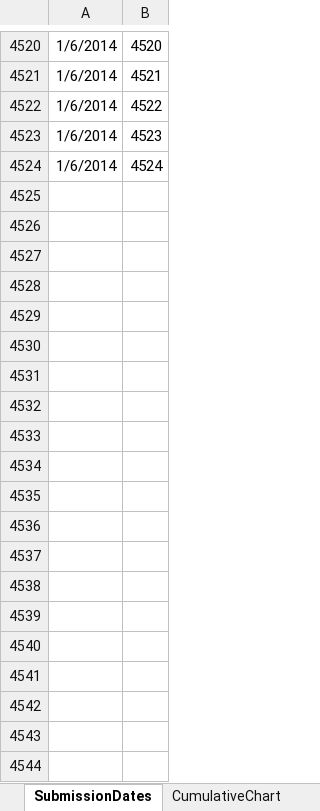
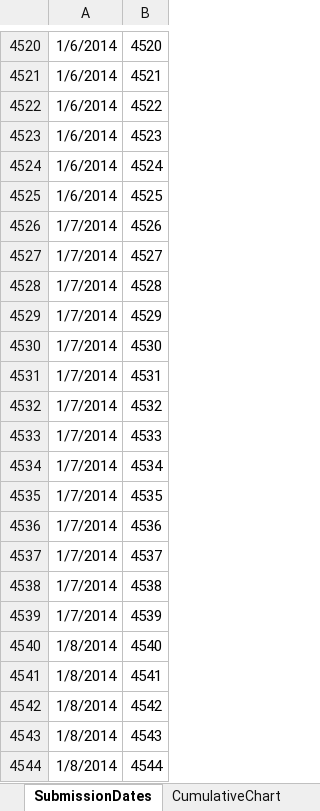
Before and after one commit to datadryad/dryad-data, an Excel workbook: dataPackages/dataPackagesInDryad.xlsx, sheet SubmissionDates, drawn as a sheet; only a part is shown, gaps mark what is left out; values as stored, in another font and other column widths than the file's, no borders; the diff covers the shown part only; the diff names each change by its address in the sheet, - before the commit and + after, or states it on an @@ line.

```diff
--- a/dataPackages/dataPackagesInDryad.xlsx (sheet SubmissionDates)
+++ b/dataPackages/dataPackagesInDryad.xlsx (sheet SubmissionDates)
+row 4525: 1/6/2014 | 4525
+row 4526: 1/7/2014 | 4526
+row 4527: 1/7/2014 | 4527
+row 4528: 1/7/2014 | 4528
+row 4529: 1/7/2014 | 4529
+row 4530: 1/7/2014 | 4530
+row 4531: 1/7/2014 | 4531
+row 4532: 1/7/2014 | 4532
+row 4533: 1/7/2014 | 4533
+row 4534: 1/7/2014 | 4534
+row 4535: 1/7/2014 | 4535
+row 4536: 1/7/2014 | 4536
+row 4537: 1/7/2014 | 4537
+row 4538: 1/7/2014 | 4538
+row 4539: 1/7/2014 | 4539
+row 4540: 1/8/2014 | 4540
+row 4541: 1/8/2014 | 4541
+row 4542: 1/8/2014 | 4542
+row 4543: 1/8/2014 | 4543
+row 4544: 1/8/2014 | 4544
```
Also changed, not shown: 157 added rows elsewhere in this sheet, sheet SubmissionsPerMonth, charts or pictures, 2 other files.
